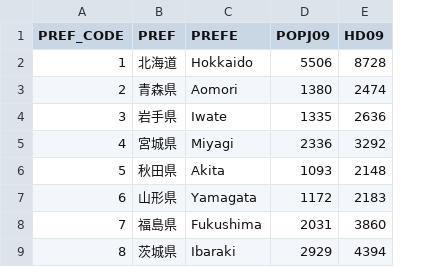
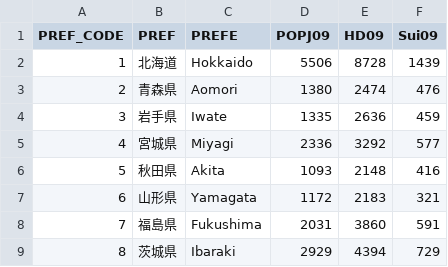
Before and after one commit to fusion0202/RStat, a CSV file: map/data/hd2009.csv, drawn as a sheet; only a part is shown; the diff names each change by its address in the sheet, - before the commit and + after, or states it on an @@ line.

Commit message:
added suicide data

```diff
--- a/map/data/hd2009.csv
+++ b/map/data/hd2009.csv
+column F (Sui09), rows 2-9: 1439 | 476 | 459 | 577 | 416 | 321 | 591 | 729
```
